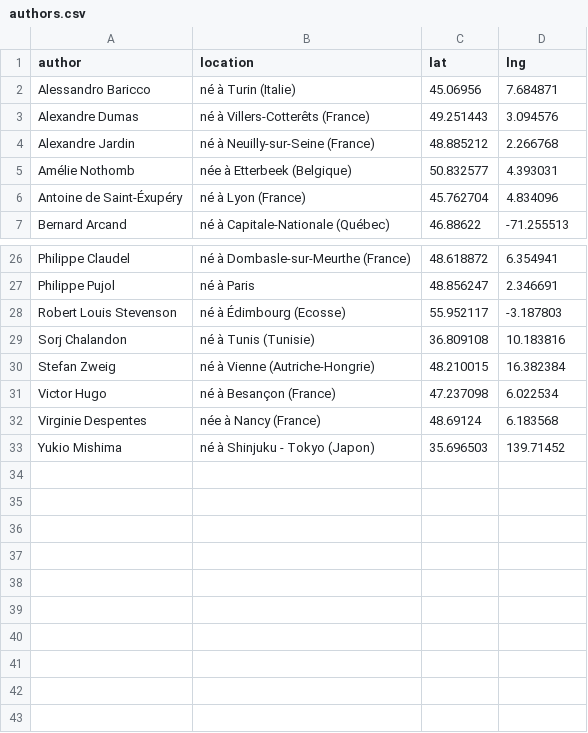
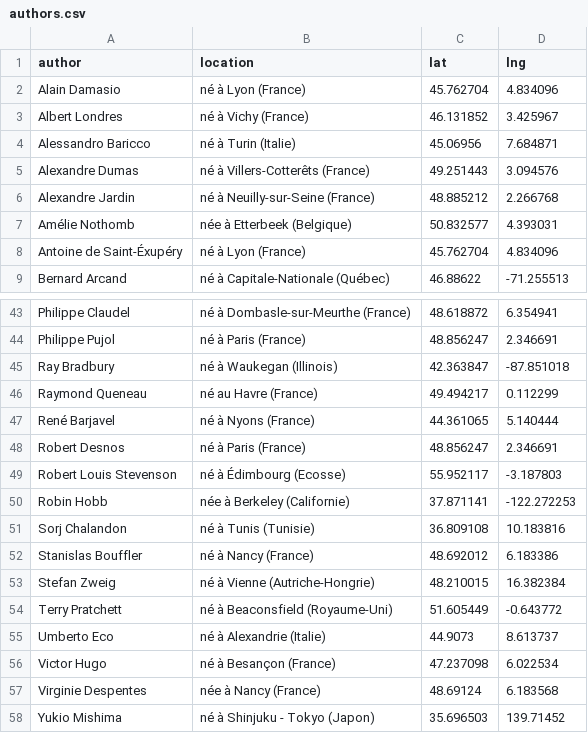
Before and after one commit to neocarto/mapquote, a CSV file: data/authors.csv, drawn as a sheet; only a part is shown, gaps mark what is left out; the diff covers the shown part only.

```diff
--- a/data/authors.csv
+++ b/data/authors.csv
@@ -1,2 +1,4 @@
 "author","location","lat","lng"
+"Alain Damasio","né à Lyon (France)",45.762704,4.834096
+"Albert Londres","né à Vichy (France)",46.131852,3.425967
 "Alessandro Baricco","né à Turin (Italie)",45.06956,7.684871
@@ -26,6 +43,14 @@
 "Philippe Claudel","né à Dombasle-sur-Meurthe (France)",48.618872,6.354941
-"Philippe Pujol","né à Paris",48.856247,2.346691
+"Philippe Pujol","né à Paris (France)",48.856247,2.346691
+"Ray Bradbury","né à Waukegan (Illinois)",42.363847,-87.851018
+"Raymond Queneau","né au Havre (France)",49.494217,0.112299
+"René Barjavel","né à  Nyons (France)",44.361065,5.140444
+"Robert Desnos","né à Paris (France)",48.856247,2.346691
 "Robert Louis Stevenson","né à Édimbourg (Ecosse)",55.952117,-3.187803
+"Robin Hobb","née à Berkeley (Californie)",37.871141,-122.272253
 "Sorj Chalandon","né à Tunis (Tunisie)",36.809108,10.183816
+"Stanislas Bouffler"," né à Nancy (France)",48.692012,6.183386
 "Stefan Zweig","né à Vienne (Autriche-Hongrie)",48.210015,16.382384
+"Terry Pratchett","né à Beaconsfield (Royaume-Uni)",51.605449,-0.643772
+"Umberto Eco","né à  Alexandrie (Italie)",44.9073,8.613737
 "Victor Hugo","né à Besançon (France)",47.237098,6.022534
```
Also changed, not shown: 15 added rows elsewhere in this file, 6 other files.
